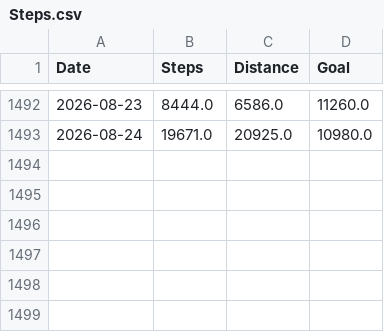
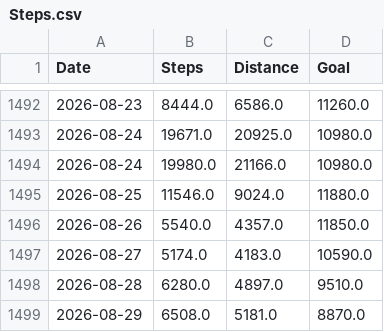
Before and after one commit to LeoDesh/StreamlitWatcher, a CSV file: garmin/etl/data/Steps.csv, drawn as a sheet; only a part is shown, gaps mark what is left out; the diff names each change by its address in the sheet, - before the commit and + after, or states it on an @@ line.

```diff
--- a/garmin/etl/data/Steps.csv
+++ b/garmin/etl/data/Steps.csv
+row 1494: 2026-08-24 | 19980.0 | 21166.0 | 10980.0
+row 1495: 2026-08-25 | 11546.0 | 9024.0 | 11880.0
+row 1496: 2026-08-26 | 5540.0 | 4357.0 | 11850.0
+row 1497: 2026-08-27 | 5174.0 | 4183.0 | 10590.0
+row 1498: 2026-08-28 | 6280.0 | 4897.0 | 9510.0
+row 1499: 2026-08-29 | 6508.0 | 5181.0 | 8870.0
```
Also changed, not shown: garmin/etl/data/Activities.csv, 1 other file.
